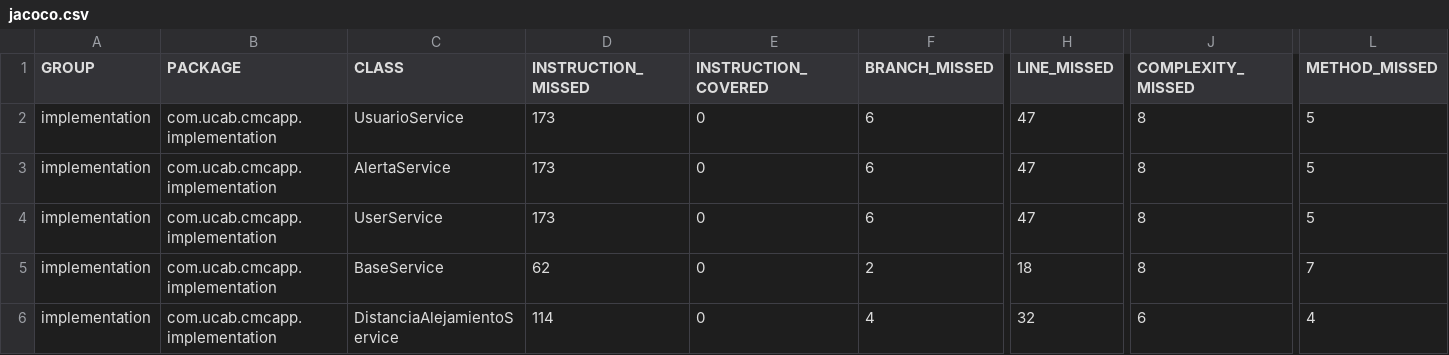
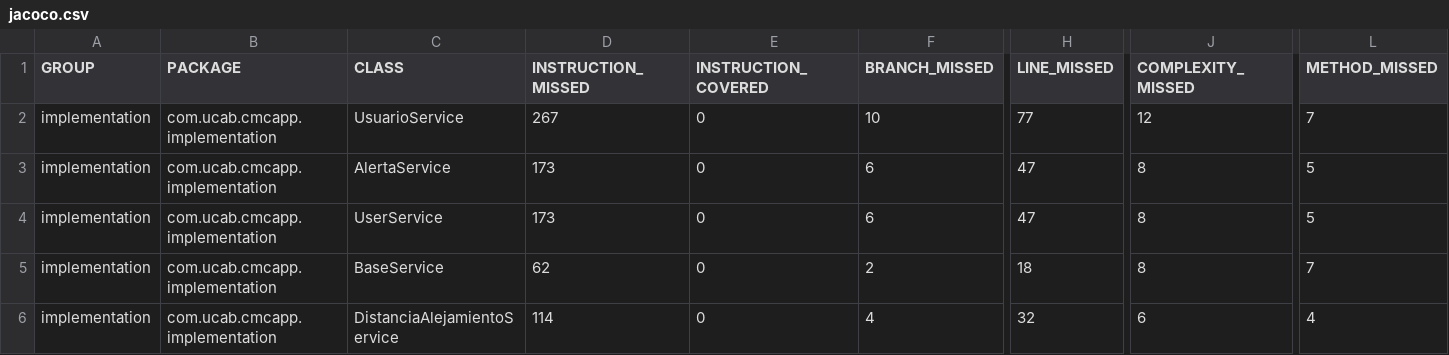
Before and after one commit to nfmaya/AttackerVictim-I, a CSV file: ORMExample/src/services/implementation/target/site/jacoco/jacoco.csv, drawn as a sheet; only a part is shown, gaps mark what is left out; the diff names each change by its address in the sheet, - before the commit and + after, or states it on an @@ line.

```diff
--- a/ORMExample/src/services/implementation/target/site/jacoco/jacoco.csv
+++ b/ORMExample/src/services/implementation/target/site/jacoco/jacoco.csv
-D2 (INSTRUCTION_MISSED): 173
+D2 (INSTRUCTION_MISSED): 267
-F2 (BRANCH_MISSED): 6
+F2 (BRANCH_MISSED): 10
-H2 (LINE_MISSED): 47
+H2 (LINE_MISSED): 77
-J2 (COMPLEXITY_MISSED): 8
+J2 (COMPLEXITY_MISSED): 12
-L2 (METHOD_MISSED): 5
+L2 (METHOD_MISSED): 7
```
Also changed, not shown: 58 other files.
